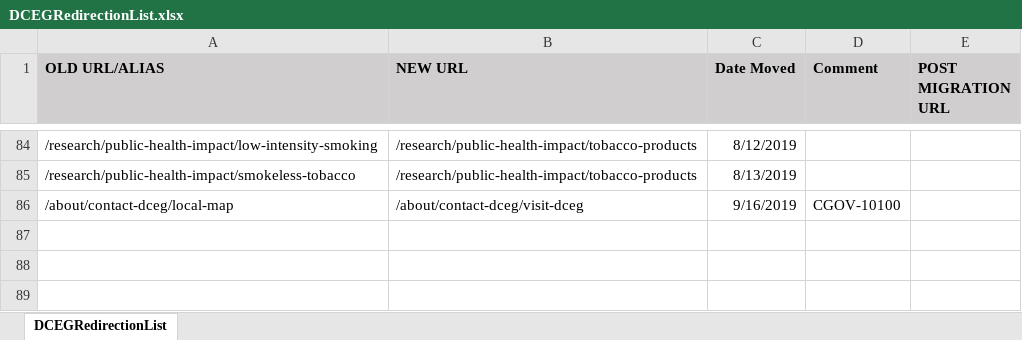
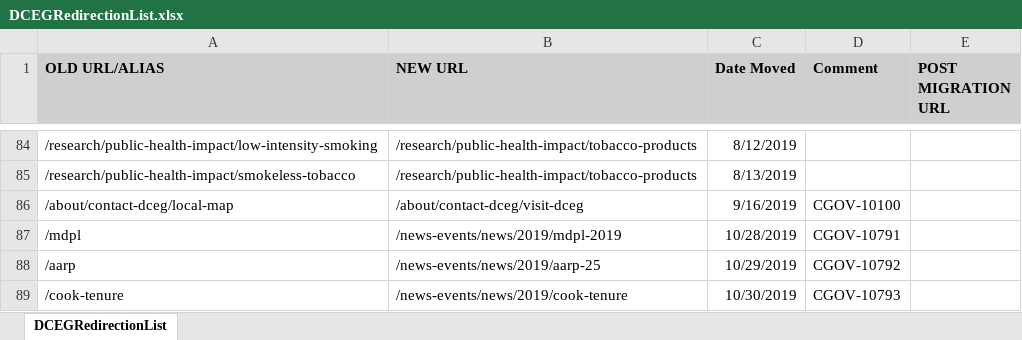
Before and after one commit to NCIOCPL/wcms-content, an Excel workbook: redirection-list/DCEGRedirectionList.xlsx, sheet DCEGRedirectionList, drawn as a sheet; only a part is shown, gaps mark what is left out; values as stored, in another font and other column widths than the file's, no borders; conditional formats not drawn; the diff names each change by its address in the sheet, - before the commit and + after, or states it on an @@ line.

Commit message:
Update DCEGRedirectionList.xlsx

```diff
--- a/redirection-list/DCEGRedirectionList.xlsx (sheet DCEGRedirectionList)
+++ b/redirection-list/DCEGRedirectionList.xlsx (sheet DCEGRedirectionList)
+row 87: /mdpl | /news-events/news/2019/mdpl-2019 | 10/28/2019 | CGOV-10791
+row 88: /aarp | /news-events/news/2019/aarp-25 | 10/29/2019 | CGOV-10792
+row 89: /cook-tenure | /news-events/news/2019/cook-tenure | 10/30/2019 | CGOV-10793
```
